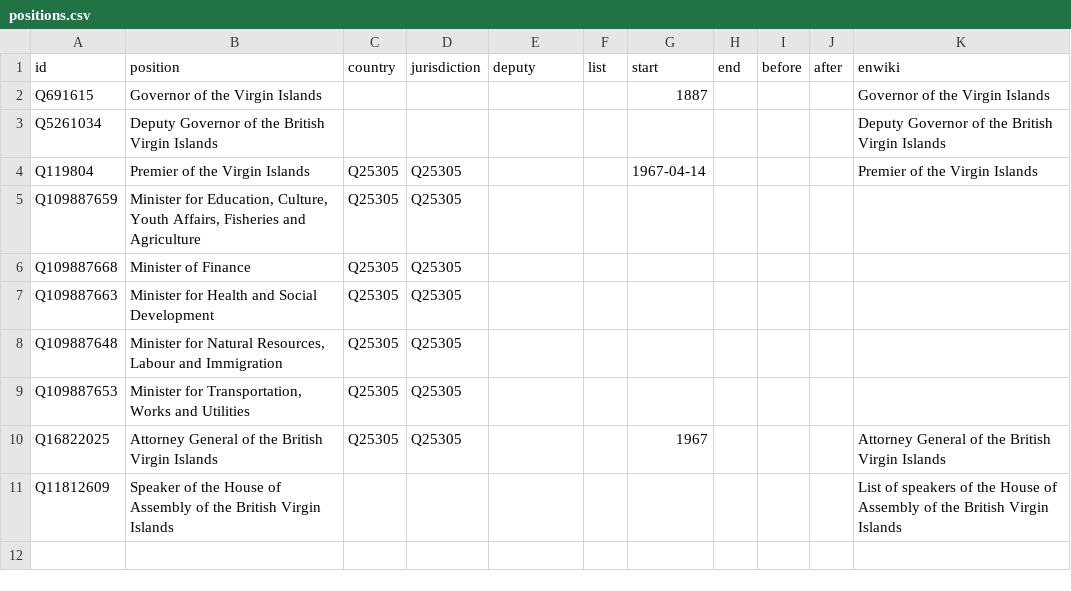
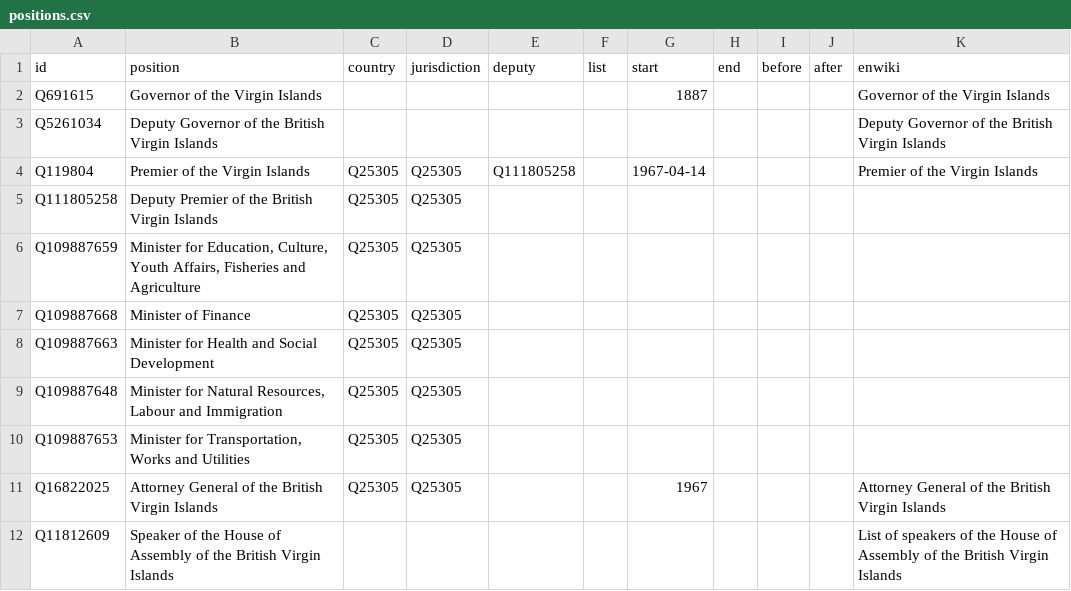
Before and after one commit to every-politician-scrapers/bvi-ministers, a CSV file: html/positions.csv, drawn as a sheet.

```diff
--- a/html/positions.csv
+++ b/html/positions.csv
@@ -3,3 +3,4 @@ Q691615,Governor of the Virgin Islands,,,,,1887,,,,Governor of the Virgin Island
 Q5261034,Deputy Governor of the British Virgin Islands,,,,,,,,,Deputy Governor of the British Virgin Islands
-Q119804,Premier of the Virgin Islands,Q25305,Q25305,,,1967-04-14,,,,Premier of the Virgin Islands
+Q119804,Premier of the Virgin Islands,Q25305,Q25305,Q111805258,,1967-04-14,,,,Premier of the Virgin Islands
+Q111805258,Deputy Premier of the British Virgin Islands,Q25305,Q25305,,,,,,,
 Q109887659,"Minister for Education, Culture, Youth Affairs, Fisheries and Agriculture",Q25305,Q25305,,,,,,,
```
Also changed, not shown: html/current.csv, html/holders21.csv, 1 other file.
